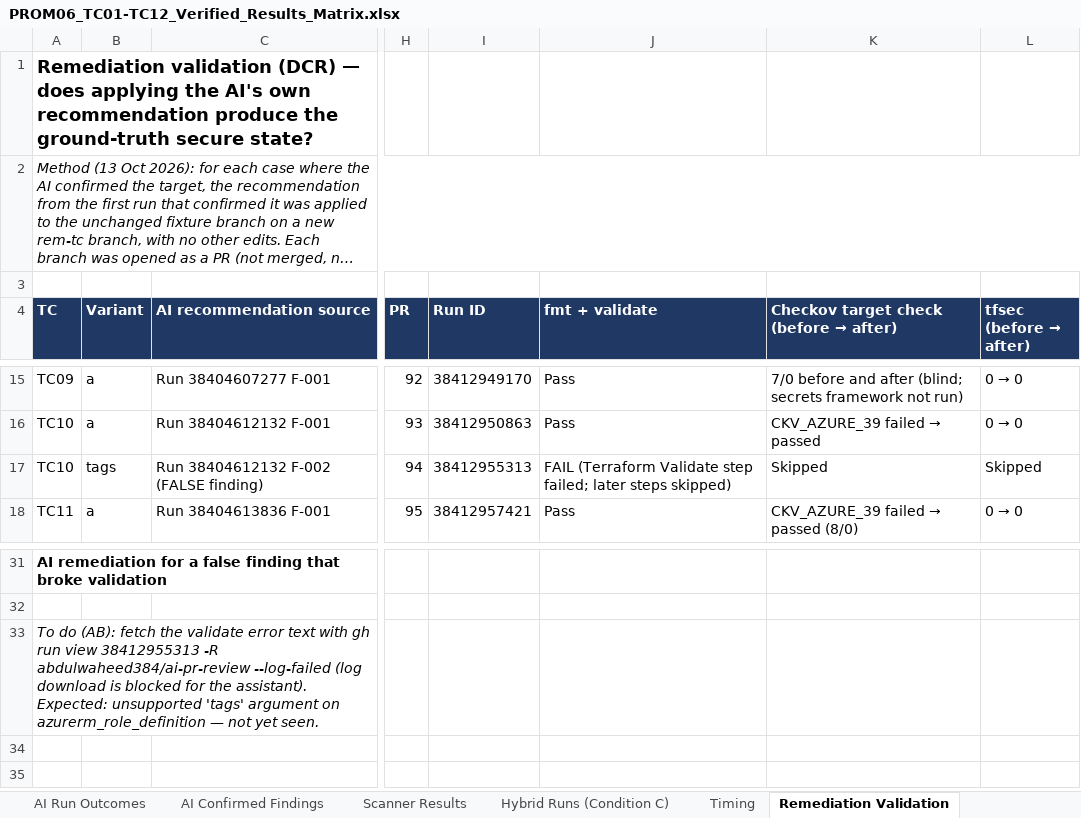
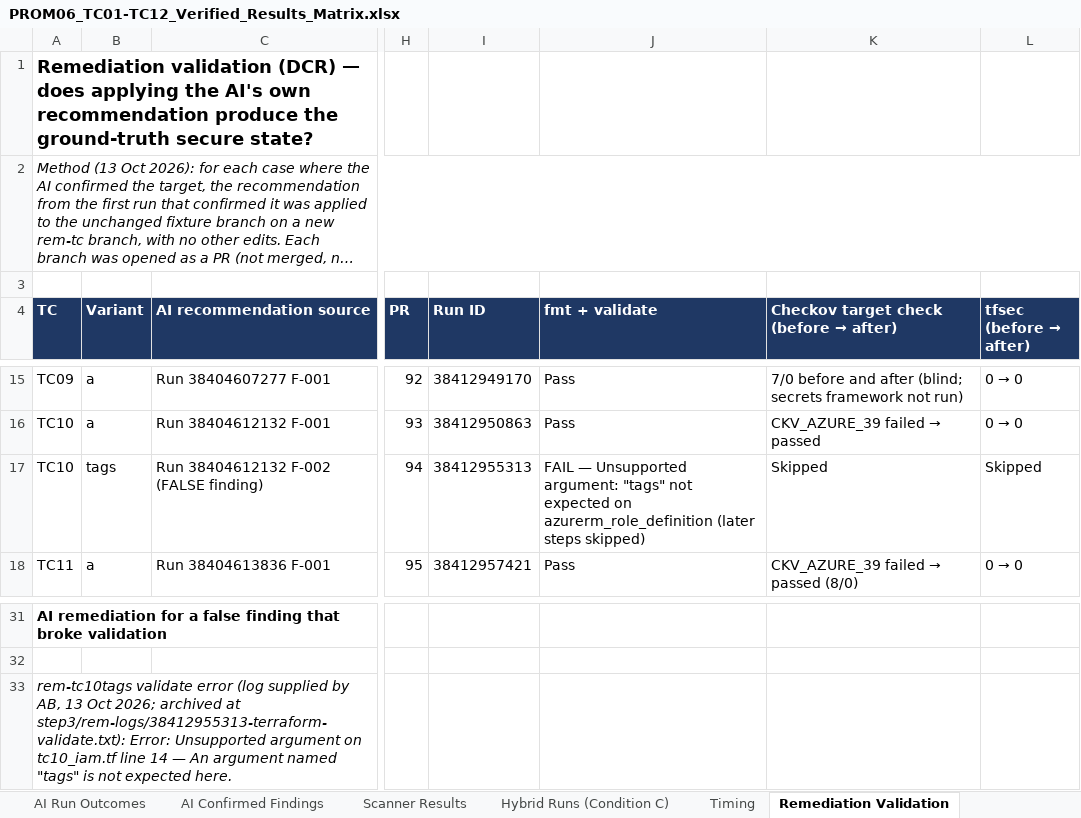
Before and after one commit to abdulwaheed384/ai-pr-review, an Excel workbook: evidence/prom06/PROM06_TC01-TC12_Verified_Results_Matrix.xlsx, sheet Remediation Validation, drawn as a sheet; only a part is shown, gaps mark what is left out; long unchanged cells end in …; values as stored, in another font and other column widths than the file's, no borders; the diff names each change by its address in the sheet, - before the commit and + after, or states it on an @@ line.

```diff
--- a/evidence/prom06/PROM06_TC01-TC12_Verified_Results_Matrix.xlsx (sheet Remediation Validation)
+++ b/evidence/prom06/PROM06_TC01-TC12_Verified_Results_Matrix.xlsx (sheet Remediation Validation)
-J17 (fmt + validate): FAIL (Terraform Validate step failed; later steps skipped)
+J17 (fmt + validate): FAIL — Unsupported argument: "tags" not expected on azurerm_role_definition (later steps skipped)
-A33 (TC): To do (AB): fetch the validate error text with gh run view 38412955313 -R abdulwaheed384/ai-pr-review --log-failed (log download is blocked for the assistant). Expected: unsupported 'tags' argument on azurerm_role_definition — not yet seen.
+A33 (TC): rem-tc10tags validate error (log supplied by AB, 13 Oct 2026; archived at step3/rem-logs/38412955313-terraform-validate.txt): Error: Unsupported argument on tc10_iam.tf line 14 — An argument named "tags" is not expected here.
```
Also changed, not shown: sheet Evidence Register, sheet Figures & Tables, 3 other files.
